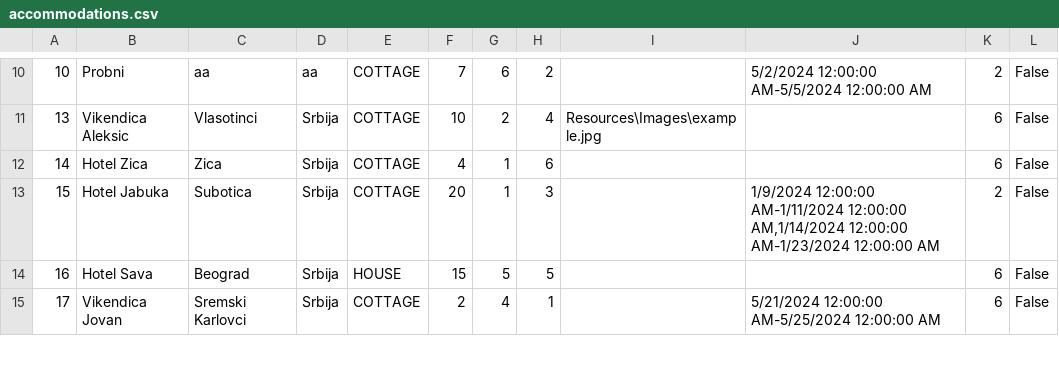
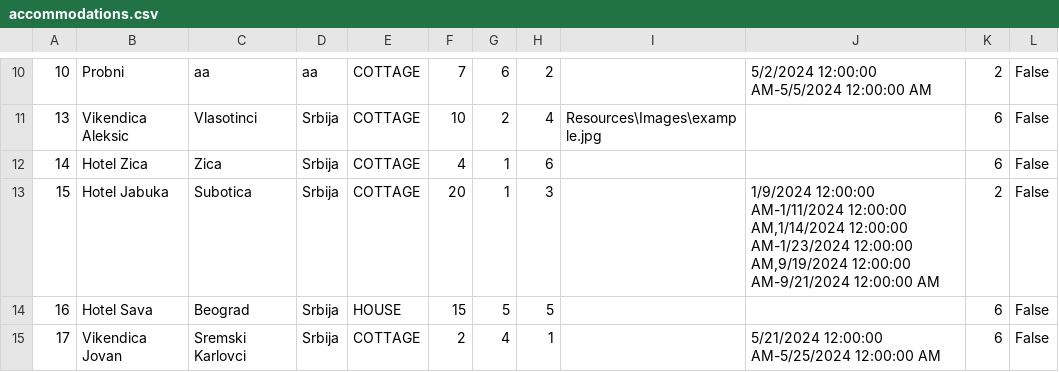
Before and after one commit to katarinap02/booking-application, a CSV file: Resources/Data/accommodations.csv, drawn as a sheet; only a part is shown, gaps mark what is left out.

```diff
--- a/Resources/Data/accommodations.csv
+++ b/Resources/Data/accommodations.csv
@@ -12,3 +12,3 @@
 14|Hotel Zica|Zica|Srbija|COTTAGE|4|1|6|||6|False
-15|Hotel Jabuka|Subotica|Srbija|COTTAGE|20|1|3||1/9/2024 12:00:00 AM-1/11/2024 12:00:00 AM,1/14/2024 12:00:00 AM-1/23/2024 12:00:00 AM|2|False
+15|Hotel Jabuka|Subotica|Srbija|COTTAGE|20|1|3||1/9/2024 12:00:00 AM-1/11/2024 12:00:00 AM,1/14/2024 12:00:00 AM-1/23/2024 12:00:00 AM,9/19/2024 12:00:00 AM-9/21/2024 12:00:00 AM|2|False
 16|Hotel Sava|Beograd|Srbija|HOUSE|15|5|5|||6|False
```
Also changed, not shown: Resources/Data/renovation.csv, 4 other files.
